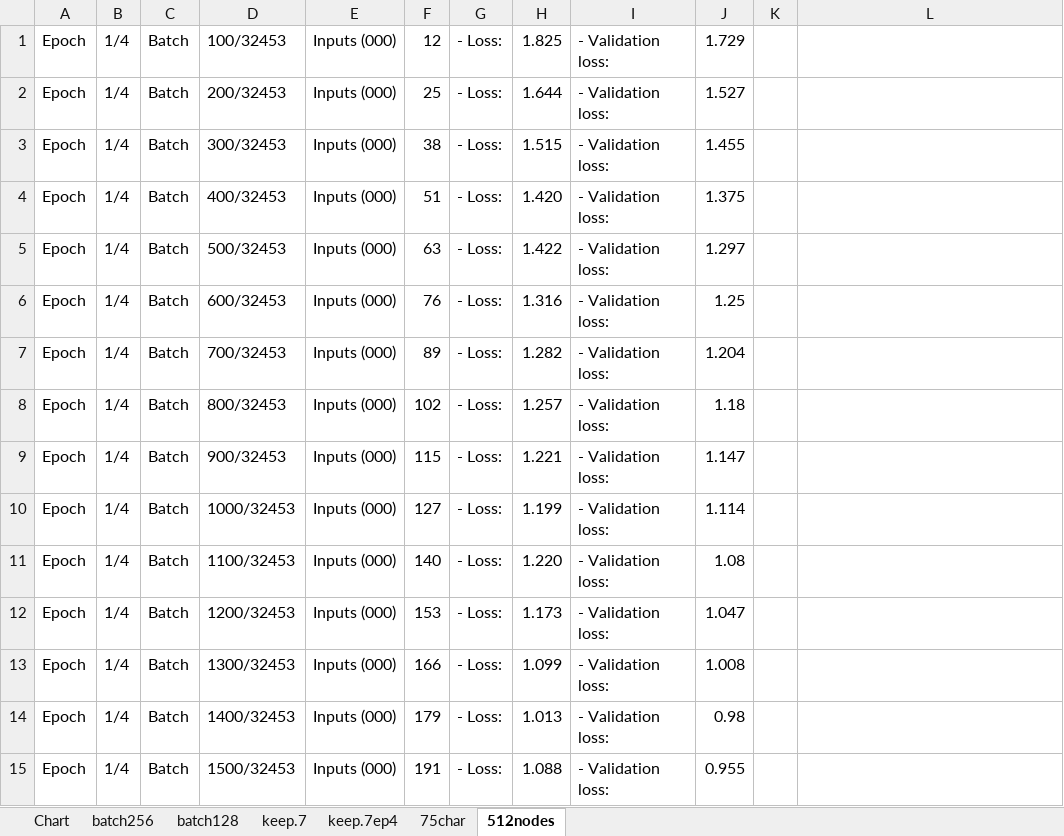
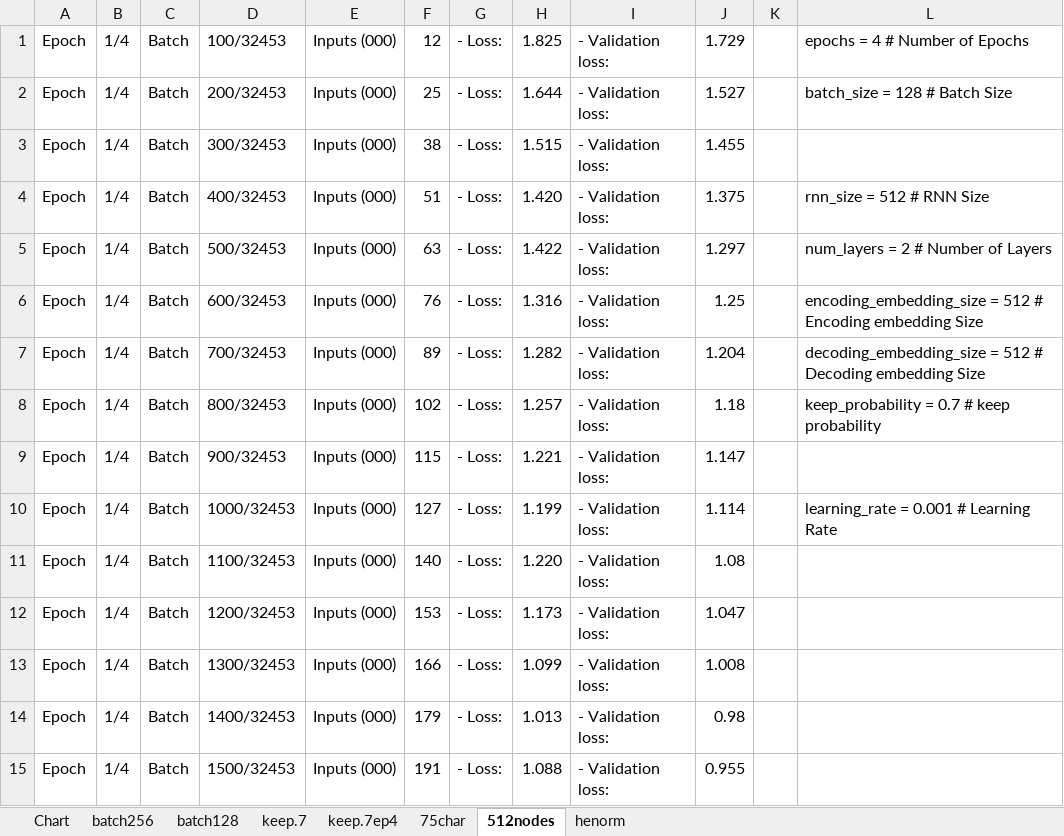
Before and after one commit to mdcramer/Deep-Speeling, an Excel workbook: Training results.xlsx, sheet 512nodes, drawn as a sheet; only a part is shown; values as stored, in another font and other column widths than the file's, no borders; the diff names each change by its address in the sheet, - before the commit and + after, or states it on an @@ line.

Commit message:
He normal initialization
replaced tf.random_uniform_initializer(-0.1, 0.1, seed=2) and tf.truncated_normal_initializer(mean = 0.0, stddev=0.1) with tf.contrib.layers.variance_scaling_initializer().

```diff
--- a/Training results.xlsx (sheet 512nodes)
+++ b/Training results.xlsx (sheet 512nodes)
+sheet tab: henorm
-L1: (empty)
+L1: epochs = 4 # Number of Epochs
-L2: (empty)
+L2: batch_size = 128 # Batch Size
-L4: (empty)
+L4: rnn_size = 512 # RNN Size
-L5: (empty)
+L5: num_layers = 2 # Number of Layers
-L6: (empty)
+L6: encoding_embedding_size = 512 # Encoding embedding Size
-L7: (empty)
+L7: decoding_embedding_size = 512 # Decoding embedding Size
-L8: (empty)
+L8: keep_probability = 0.7 # keep probability
-L10: (empty)
+L10: learning_rate = 0.001 # Learning Rate
```
Also changed, not shown: sheet keep.7, sheet keep.7ep4, charts or pictures, 19 other files.
